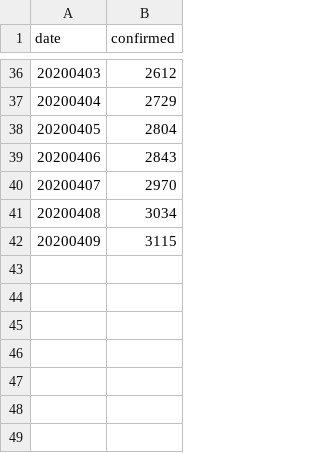
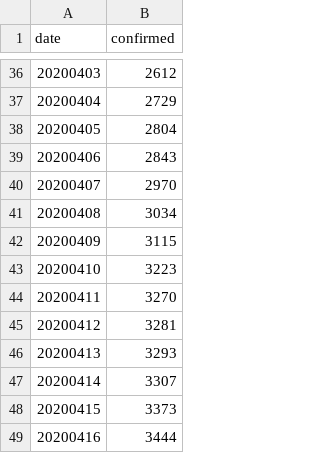
Before and after one commit to DoodleNan/COVID, a CSV file: case_confirmed_luxembourg.csv, drawn as a sheet; only a part is shown, gaps mark what is left out.

```diff
--- a/case_confirmed_luxembourg.csv
+++ b/case_confirmed_luxembourg.csv
@@ -42 +42,8 @@ date,confirmed
 20200409,3115
+20200410,3223
+20200411,3270
+20200412,3281
+20200413,3293
+20200414,3307
+20200415,3373
+20200416,3444
```
Also changed, not shown: case_died_luxembourg.csv, case_recovered_luxembourg.csv, 8 other files.
